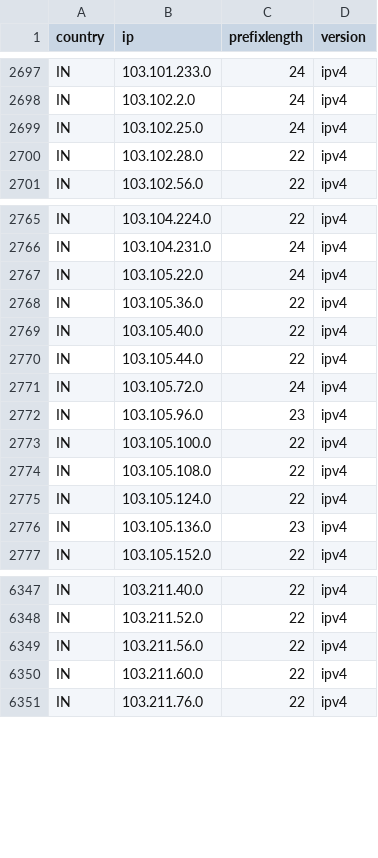
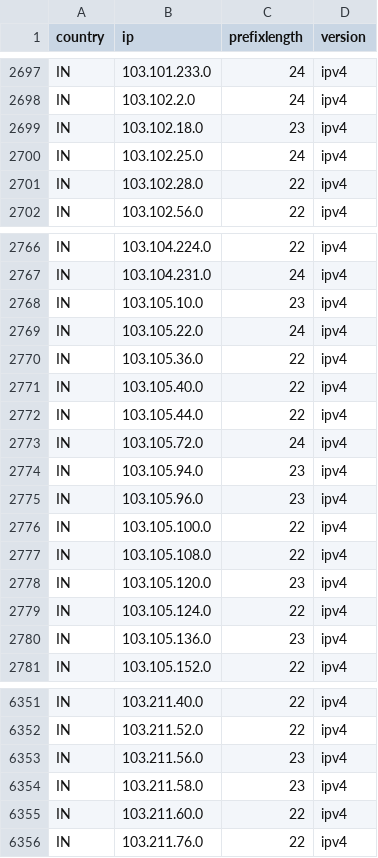
Before and after one commit to HotCakeX/Official-IANA-IP-blocks, a CSV file: CSV/IPV4/IN.csv, drawn as a sheet; only a part is shown, gaps mark what is left out.

Commit message:
updating sources and list

```diff
--- a/CSV/IPV4/IN.csv
+++ b/CSV/IPV4/IN.csv
@@ -2698,2 +2698,3 @@ IN,103.101.233.0,24,ipv4
 IN,103.102.2.0,24,ipv4
+IN,103.102.18.0,23,ipv4
 IN,103.102.25.0,24,ipv4
@@ -2766,2 +2767,3 @@ IN,103.104.224.0,22,ipv4
 IN,103.104.231.0,24,ipv4
+IN,103.105.10.0,23,ipv4
 IN,103.105.22.0,24,ipv4
@@ -2771,2 +2773,3 @@ IN,103.105.44.0,22,ipv4
 IN,103.105.72.0,24,ipv4
+IN,103.105.94.0,23,ipv4
 IN,103.105.96.0,23,ipv4
@@ -2774,2 +2777,3 @@ IN,103.105.100.0,22,ipv4
 IN,103.105.108.0,22,ipv4
+IN,103.105.120.0,23,ipv4
 IN,103.105.124.0,22,ipv4
@@ -6348,3 +6352,4 @@ IN,103.211.40.0,22,ipv4
 IN,103.211.52.0,22,ipv4
-IN,103.211.56.0,22,ipv4
+IN,103.211.56.0,23,ipv4
+IN,103.211.58.0,23,ipv4
 IN,103.211.60.0,22,ipv4
```
Also changed, not shown: CSV/IPV4/ID.csv, CSV/IPV4/JP.csv, 26 other files.
